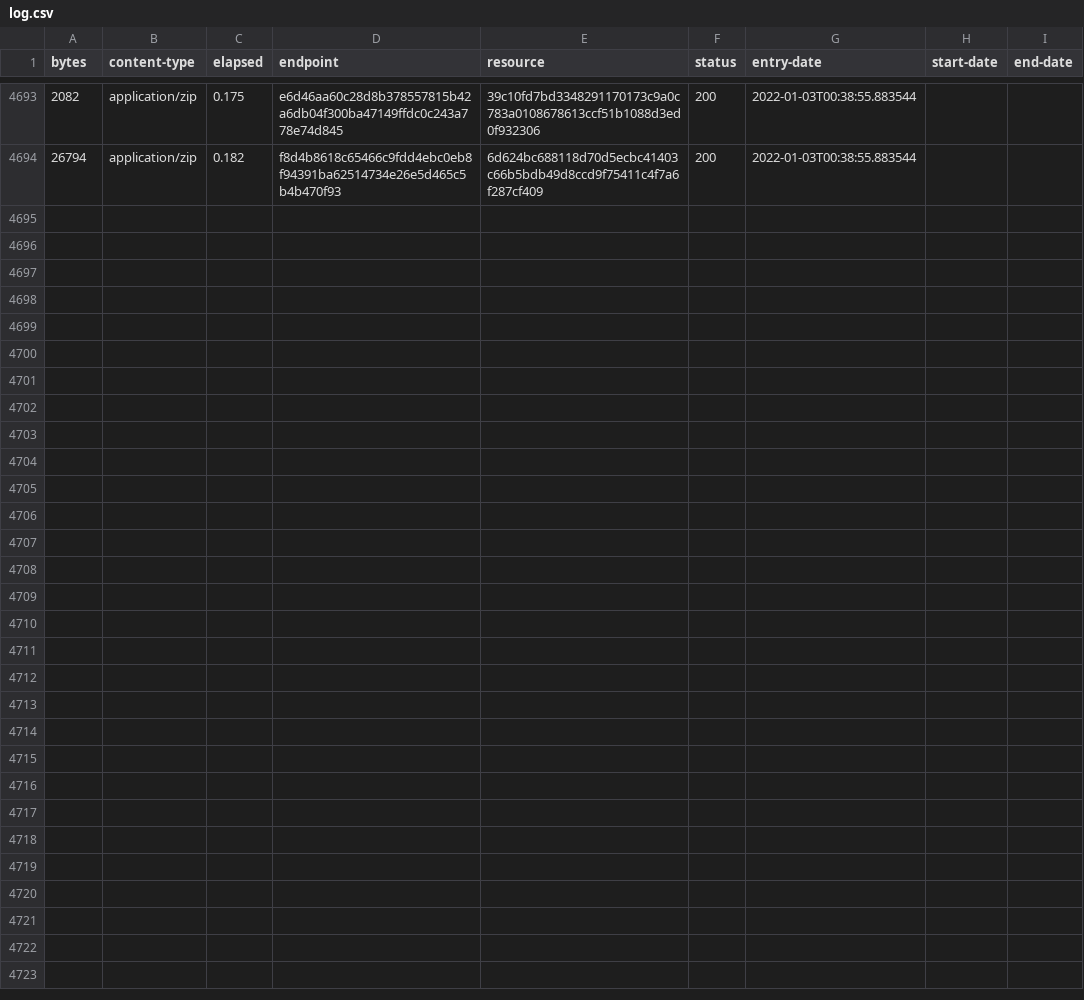
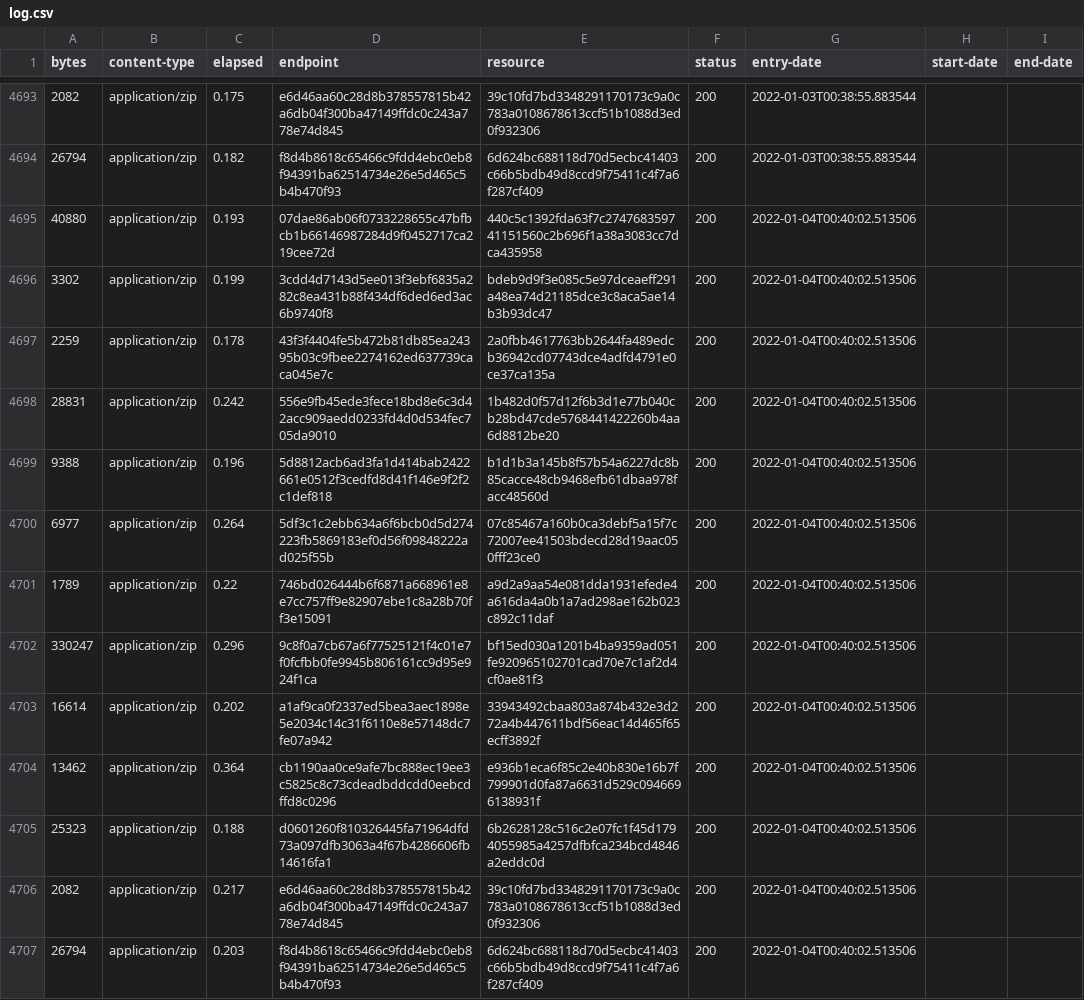
Before and after one commit to digital-land-attic/development-policy-area-collection, a CSV file: collection/log.csv, drawn as a sheet; only a part is shown, gaps mark what is left out.

Commit message:
Collection 2022-01-04

```diff
--- a/collection/log.csv
+++ b/collection/log.csv
@@ -4694 +4694,14 @@ bytes,content-type,elapsed,endpoint,resource,status,entry-date,start-date,end-da
 26794,application/zip,0.182,f8d4b8618c65466c9fdd4ebc0eb8f94391ba62514734e26e5d465c5b4b470f93,6d624bc688118d70d5ecbc41403c66b5bdb49d8ccd9f75411c4f7a6f287cf409,200,2022-01-03T00:38:55.883544,,
+40880,application/zip,0.193,07dae86ab06f0733228655c47bfbcb1b66146987284d9f0452717ca219cee72d,440c5c1392fda63f7c274768359741151560c2b696f1a38a3083cc7dca435958,200,2022-01-04T00:40:02.513506,,
+3302,application/zip,0.199,3cdd4d7143d5ee013f3ebf6835a282c8ea431b88f434df6ded6ed3ac6b9740f8,bdeb9d9f3e085c5e97dceaeff291a48ea74d21185dce3c8aca5ae14b3b93dc47,200,2022-01-04T00:40:02.513506,,
+2259,application/zip,0.178,43f3f4404fe5b472b81db85ea24395b03c9fbee2274162ed637739caca045e7c,2a0fbb4617763bb2644fa489edcb36942cd07743dce4adfd4791e0ce37ca135a,200,2022-01-04T00:40:02.513506,,
+28831,application/zip,0.242,556e9fb45ede3fece18bd8e6c3d42acc909aedd0233fd4d0d534fec705da9010,1b482d0f57d12f6b3d1e77b040cb28bd47cde5768441422260b4aa6d8812be20,200,2022-01-04T00:40:02.513506,,
+9388,application/zip,0.196,5d8812acb6ad3fa1d414bab2422661e0512f3cedfd8d41f146e9f2f2c1def818,b1d1b3a145b8f57b54a6227dc8b85cacce48cb9468efb61dbaa978facc48560d,200,2022-01-04T00:40:02.513506,,
+6977,application/zip,0.264,5df3c1c2ebb634a6f6bcb0d5d274223fb5869183ef0d56f09848222ad025f55b,07c85467a160b0ca3debf5a15f7c72007ee41503bdecd28d19aac050fff23ce0,200,2022-01-04T00:40:02.513506,,
+1789,application/zip,0.22,746bd026444b6f6871a668961e8e7cc757ff9e82907ebe1c8a28b70ff3e15091,a9d2a9aa54e081dda1931efede4a616da4a0b1a7ad298ae162b023c892c11daf,200,2022-01-04T00:40:02.513506,,
+330247,application/zip,0.296,9c8f0a7cb67a6f77525121f4c01e7f0fcfbb0fe9945b806161cc9d95e924f1ca,bf15ed030a1201b4ba9359ad051fe920965102701cad70e7c1af2d4cf0ae81f3,200,2022-01-04T00:40:02.513506,,
+16614,application/zip,0.202,a1af9ca0f2337ed5bea3aec1898e5e2034c14c31f6110e8e57148dc7fe07a942,33943492cbaa803a874b432e3d272a4b447611bdf56eac14d465f65ecff3892f,200,2022-01-04T00:40:02.513506,,
+13462,application/zip,0.364,cb1190aa0ce9afe7bc888ec19ee3c5825c8c73cdeadbddcdd0eebcdffd8c0296,e936b1eca6f85c2e40b830e16b7f799901d0fa87a6631d529c0946696138931f,200,2022-01-04T00:40:02.513506,,
+25323,application/zip,0.188,d0601260f810326445fa71964dfd73a097dfb3063a4f67b4286606fb14616fa1,6b2628128c516c2e07fc1f45d1794055985a4257dfbfca234bcd4846a2eddc0d,200,2022-01-04T00:40:02.513506,,
+2082,application/zip,0.217,e6d46aa60c28d8b378557815b42a6db04f300ba47149ffdc0c243a778e74d845,39c10fd7bd3348291170173c9a0c783a0108678613ccf51b1088d3ed0f932306,200,2022-01-04T00:40:02.513506,,
+26794,application/zip,0.203,f8d4b8618c65466c9fdd4ebc0eb8f94391ba62514734e26e5d465c5b4b470f93,6d624bc688118d70d5ecbc41403c66b5bdb49d8ccd9f75411c4f7a6f287cf409,200,2022-01-04T00:40:02.513506,,
```
